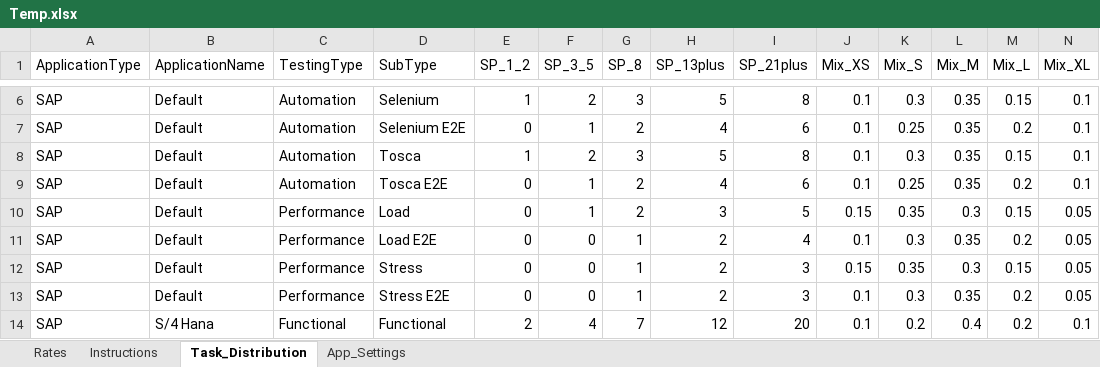
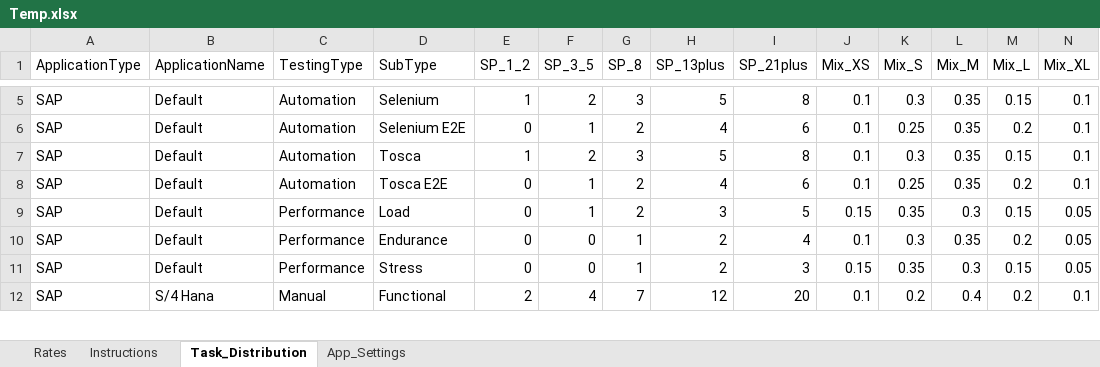
Before and after one commit to nachiketvs/PowerApps, an Excel workbook: Temp.xlsx, sheet Task_Distribution, drawn as a sheet; only a part is shown, gaps mark what is left out; values as stored, in another font and other column widths than the file's, no cell formats; table styles not drawn; removed rows and columns are numbered as before the commit, all else as after; rows hold the shown columns only; the diff covers the shown part only; the diff names each change by its address in the sheet, - before the commit and + after, or states it on an @@ line.

```diff
--- a/Temp.xlsx (sheet Task_Distribution)
+++ b/Temp.xlsx (sheet Task_Distribution)
-D10 (SubType): Load E2E
+D10 (SubType): Endurance
-row 13: SAP | Default | Performance | Stress E2E | 0 | 0 | 1 | 2 | 3 | 0.1 | 0.3 | 0.35 | 0.2 | 0.05
-C12 (TestingType): Functional
+C12 (TestingType): Manual
```
Also changed, not shown: 11 removed rows and 28 edited cells elsewhere in this sheet, sheet Rates, cell formats, 1 other file.
